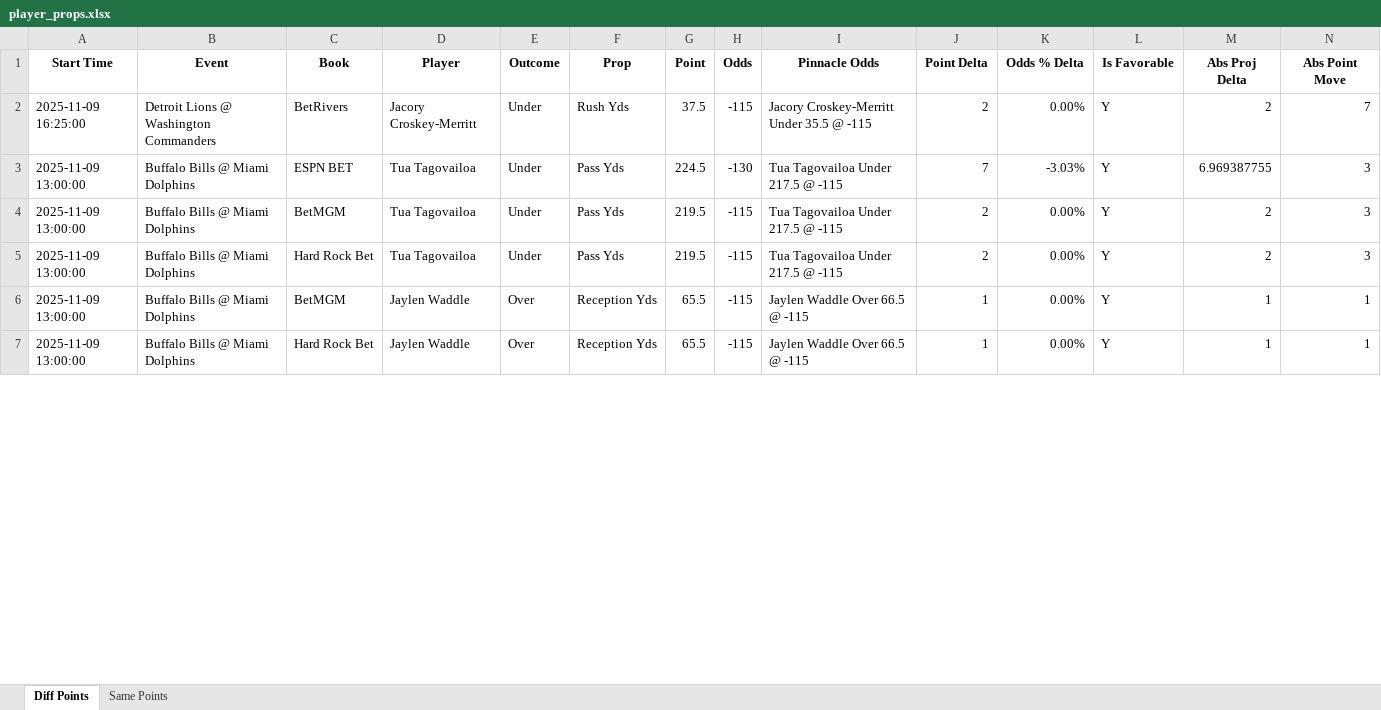
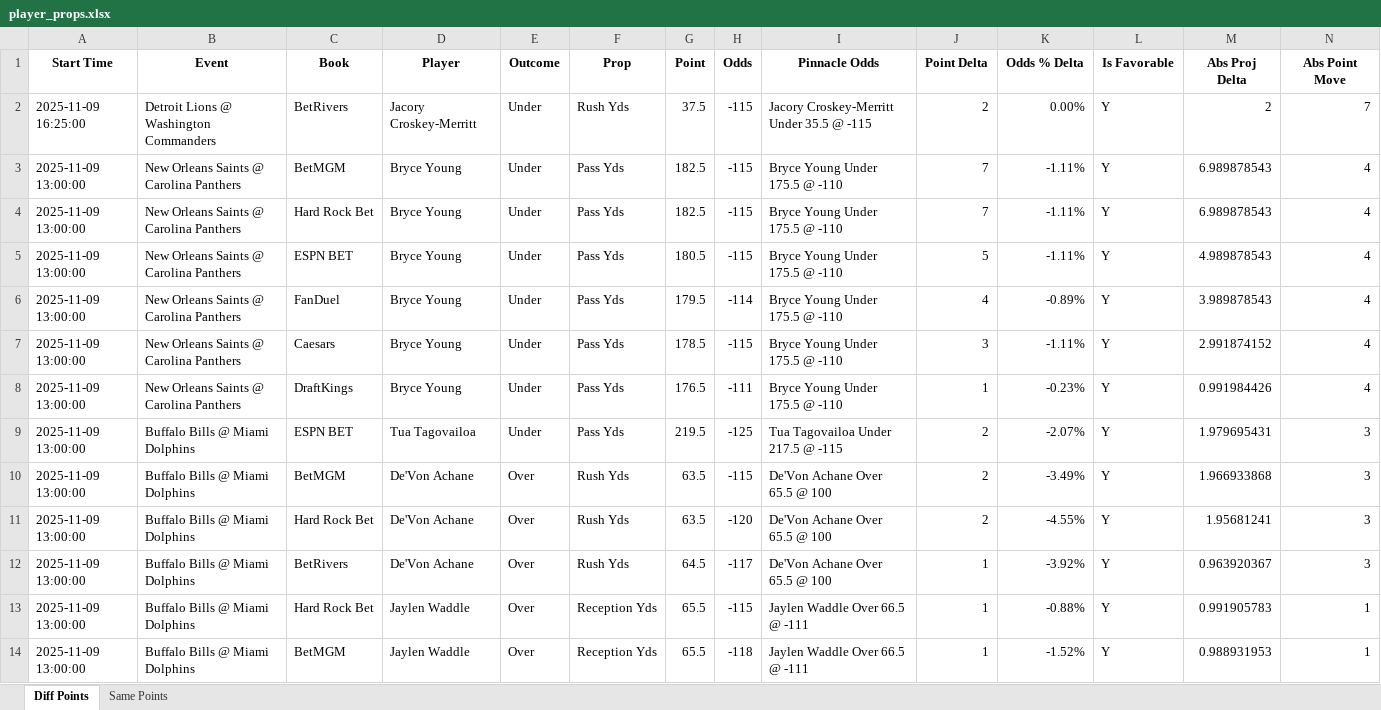
Before and after one commit to rahulShahCode/player-props-scraper, an Excel workbook: player_props.xlsx, sheet Diff Points, drawn as a sheet; only a part is shown; values as stored, in another font and other column widths than the file's, no borders; addresses are those after the commit; the diff covers the shown part only; the diff names each change by its address in the sheet, - before the commit and + after, or states it on an @@ line.

```diff
--- a/player_props.xlsx (sheet Diff Points)
+++ b/player_props.xlsx (sheet Diff Points)
+row 3: 2025-11-09 13:00:00 | New Orleans Saints @ Carolina Panthers | BetMGM | Bryce Young | Under | Pass Yds | 182.5 | -115 | Bryce Young Under 175.5 @ -110 | 7 | -1.11% | Y | 6.989878543 | 4
+row 4: 2025-11-09 13:00:00 | New Orleans Saints @ Carolina Panthers | Hard Rock Bet | Bryce Young | Under | Pass Yds | 182.5 | -115 | Bryce Young Under 175.5 @ -110 | 7 | -1.11% | Y | 6.989878543 | 4
+row 5: 2025-11-09 13:00:00 | New Orleans Saints @ Carolina Panthers | ESPN BET | Bryce Young | Under | Pass Yds | 180.5 | -115 | Bryce Young Under 175.5 @ -110 | 5 | -1.11% | Y | 4.989878543 | 4
+row 6: 2025-11-09 13:00:00 | New Orleans Saints @ Carolina Panthers | FanDuel | Bryce Young | Under | Pass Yds | 179.5 | -114 | Bryce Young Under 175.5 @ -110 | 4 | -0.89% | Y | 3.989878543 | 4
+row 7: 2025-11-09 13:00:00 | New Orleans Saints @ Carolina Panthers | Caesars | Bryce Young | Under | Pass Yds | 178.5 | -115 | Bryce Young Under 175.5 @ -110 | 3 | -1.11% | Y | 2.991874152 | 4
+row 8: 2025-11-09 13:00:00 | New Orleans Saints @ Carolina Panthers | DraftKings | Bryce Young | Under | Pass Yds | 176.5 | -111 | Bryce Young Under 175.5 @ -110 | 1 | -0.23% | Y | 0.991984426 | 4
-G9 (Point): 224.5
+G9 (Point): 219.5
-H9 (Odds): -130
+H9 (Odds): -125
-J9 (Point Delta): 7
+J9 (Point Delta): 2
-K9 (Odds % Delta): -3.03%
+K9 (Odds % Delta): -2.07%
-M9 (Abs Proj Delta): 6.969387755
+M9 (Abs Proj Delta): 1.979695431
-D10:D11 (Player): Tua Tagovailoa
+D10:D11 (Player): De'Von Achane
-E10:E11 (Outcome): Under
+E10:E11 (Outcome): Over
-F10:F11 (Prop): Pass Yds
+F10:F11 (Prop): Rush Yds
-G10:G11 (Point): 219.5
+G10:G11 (Point): 63.5
-I10:I11 (Pinnacle Odds): Tua Tagovailoa Under 217.5 @ -115
+I10:I11 (Pinnacle Odds): De'Von Achane Over 65.5 @ 100
-K10 (Odds % Delta): 0.00%
+K10 (Odds % Delta): -3.49%
-M10 (Abs Proj Delta): 2
+M10 (Abs Proj Delta): 1.966933868
-H11 (Odds): -115
+H11 (Odds): -120
-K11 (Odds % Delta): 0.00%
+K11 (Odds % Delta): -4.55%
-M11 (Abs Proj Delta): 2
+M11 (Abs Proj Delta): 1.95681241
+row 12: 2025-11-09 13:00:00 | Buffalo Bills @ Miami Dolphins | BetRivers | De'Von Achane | Over | Rush Yds | 64.5 | -117 | De'Von Achane Over 65.5 @ 100 | 1 | -3.92% | Y | 0.963920367 | 3
-C13 (Book): BetMGM
+C13 (Book): Hard Rock Bet
-I13:I14 (Pinnacle Odds): Jaylen Waddle Over 66.5 @ -115
+I13:I14 (Pinnacle Odds): Jaylen Waddle Over 66.5 @ -111
-K13 (Odds % Delta): 0.00%
+K13 (Odds % Delta): -0.88%
-M13 (Abs Proj Delta): 1
+M13 (Abs Proj Delta): 0.991905783
-C14 (Book): Hard Rock Bet
+C14 (Book): BetMGM
-H14 (Odds): -115
+H14 (Odds): -118
-K14 (Odds % Delta): 0.00%
+K14 (Odds % Delta): -1.52%
-M14 (Abs Proj Delta): 1
+M14 (Abs Proj Delta): 0.988931953
```
Also changed, not shown: 65 added rows, 35 removed rows and 376 edited cells elsewhere in this sheet, sheet Same Points, 2 other files.
